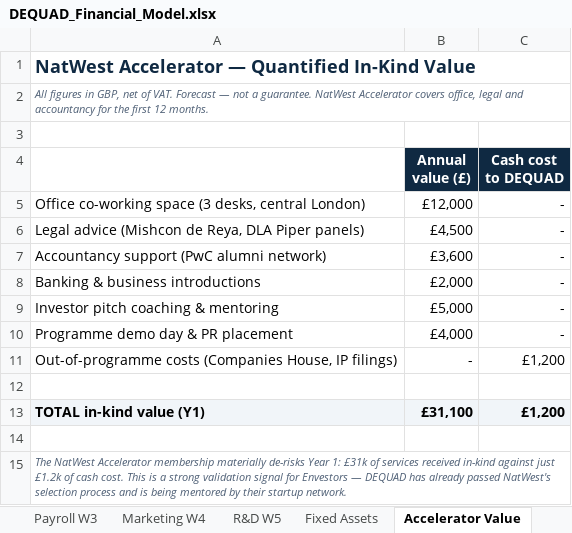
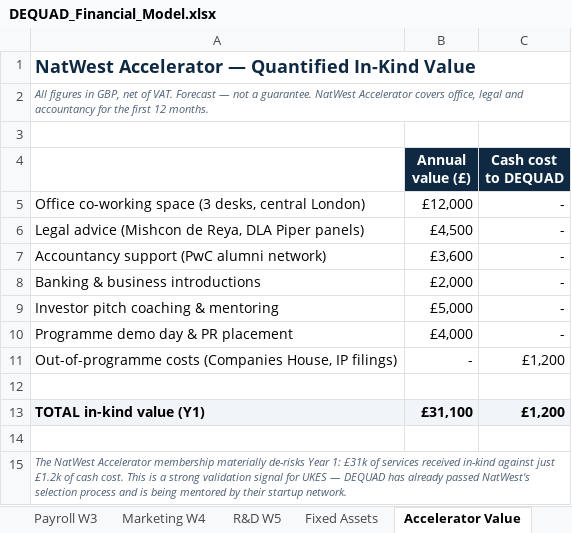
Before and after one commit to youngquad/Dequad-app, an Excel workbook: visa_appendices/DEQUAD_Financial_Model.xlsx, sheet Accelerator Value, drawn as a sheet; values as stored, in another font and other column widths than the file's, no borders; the diff names each change by its address in the sheet, - before the commit and + after, or states it on an @@ line.

```diff
--- a/visa_appendices/DEQUAD_Financial_Model.xlsx (sheet Accelerator Value)
+++ b/visa_appendices/DEQUAD_Financial_Model.xlsx (sheet Accelerator Value)
-A15: …signal for Envestors — DEQUAD…
+A15: …signal for UKES — DEQUAD…
```
Also changed, not shown: sheet README, 47 other files.
